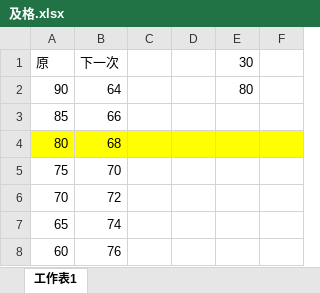
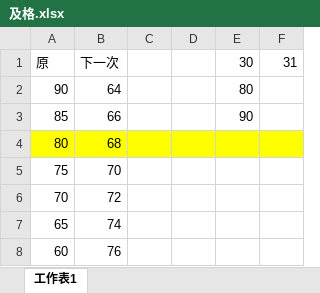
Before and after one commit to drher/drher.github.io, an Excel workbook: salf/及格.xlsx, sheet 工作表1, drawn as a sheet; values as stored, in another font and other column widths than the file's, no borders; the diff names each change by its address in the sheet, - before the commit and + after, or states it on an @@ line.

```diff
--- a/salf/及格.xlsx (sheet 工作表1)
+++ b/salf/及格.xlsx (sheet 工作表1)
-F1: (empty)
+F1: 31
-E3: (empty)
+E3: 90
```
Also changed, not shown: 1 other file.
